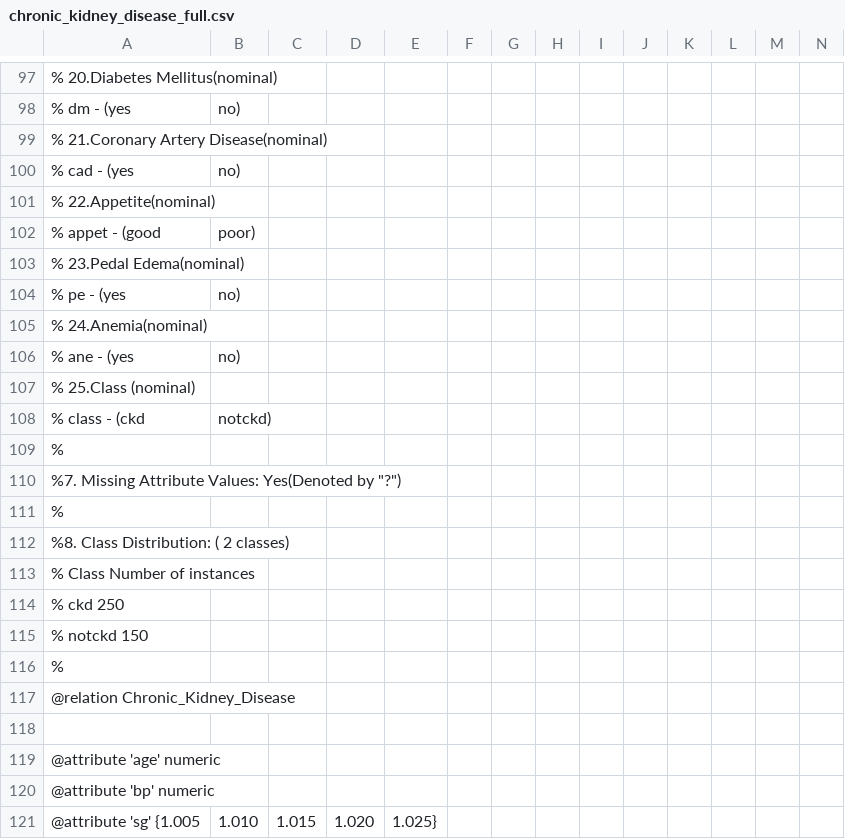
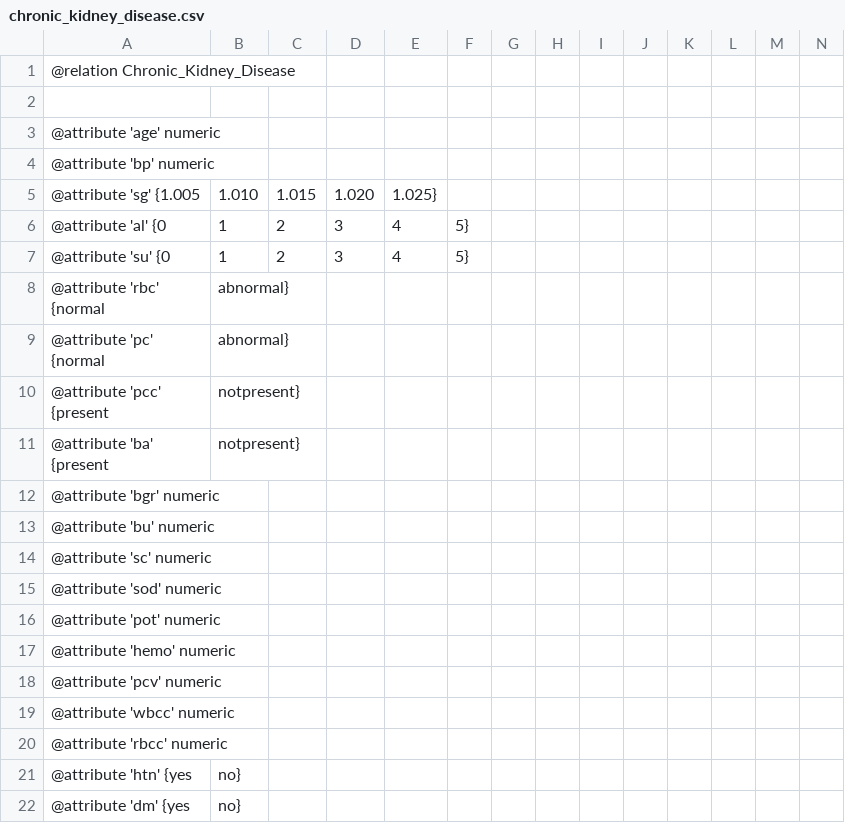
Before and after one commit to padmayarra737-a11y/Kidney_Disease_Prediction, a CSV file: notebook/data/chronic_kidney_disease.csv (was chronic_kidney_disease_full.csv), drawn as a sheet; only a part is shown, gaps mark what is left out; the shorter side is filled out with more unchanged rows; rows hold the shown columns only; the diff covers the shown part only; the diff names each change by its address in the sheet, - before the commit and + after, or states it on an @@ line.

```diff
--- a/chronic_kidney_disease_full.csv
+++ b/notebook/data/chronic_kidney_disease.csv
-row 97: % 20.Diabetes Mellitus(nominal)
-row 98: % dm - (yes | no)
-row 99: % 21.Coronary Artery Disease(nominal)
-row 100: % cad - (yes | no)
-row 101: % 22.Appetite(nominal)
-row 102: % appet - (good | poor)
-row 103: % 23.Pedal Edema(nominal)
-row 104: % pe - (yes | no)
-row 105: % 24.Anemia(nominal)
-row 106: % ane - (yes | no)
-row 107: % 25.Class (nominal)
-row 108: % class - (ckd | notckd)
-row 109: %
-row 110: %7. Missing Attribute Values: Yes(Denoted by "?")
-row 111: %
-row 112: %8. Class Distribution: ( 2 classes)
-row 113: % Class Number of instances
-row 114: % ckd 250
-row 115: % notckd 150
-row 116: %
```
Also changed, not shown: 96 removed rows elsewhere in this file, 5 other files.
